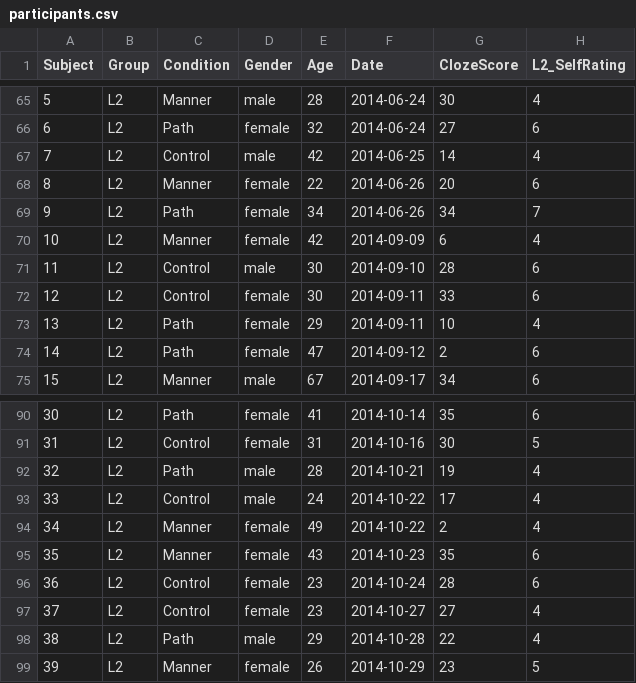
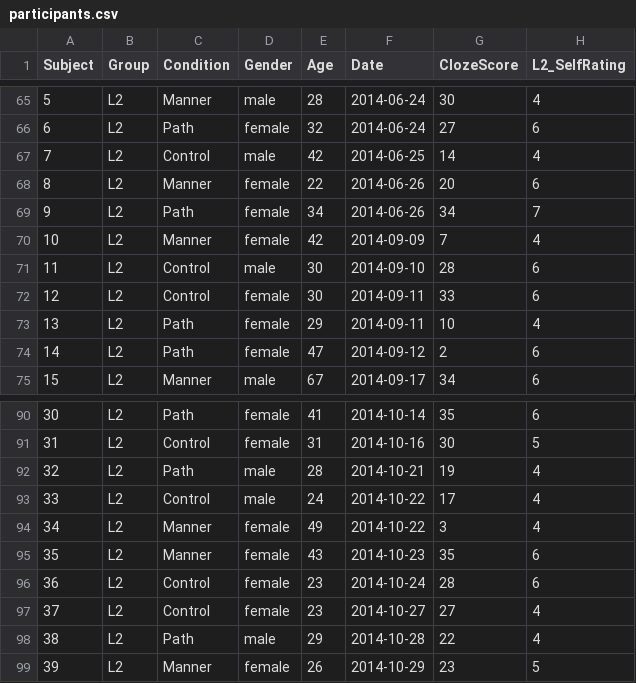
Before and after one commit to montero-melis/L2_motion_lexicalisation_priming, a CSV file: data/participants.csv, drawn as a sheet; only a part is shown, gaps mark what is left out.

Commit message:
Two corrections to participant cloze scores

```diff
--- a/data/participants.csv
+++ b/data/participants.csv
@@ -69,3 +69,3 @@
 "9","L2","Path","female",34,"2014-06-26",34,7
-"10","L2","Manner","female",42,"2014-09-09",6,4
+"10","L2","Manner","female",42,"2014-09-09",7,4
 "11","L2","Control","male",30,"2014-09-10",28,6
@@ -93,3 +93,3 @@
 "33","L2","Control","male",24,"2014-10-22",17,4
-"34","L2","Manner","female",49,"2014-10-22",2,4
+"34","L2","Manner","female",49,"2014-10-22",3,4
 "35","L2","Manner","female",43,"2014-10-23",35,6
```
